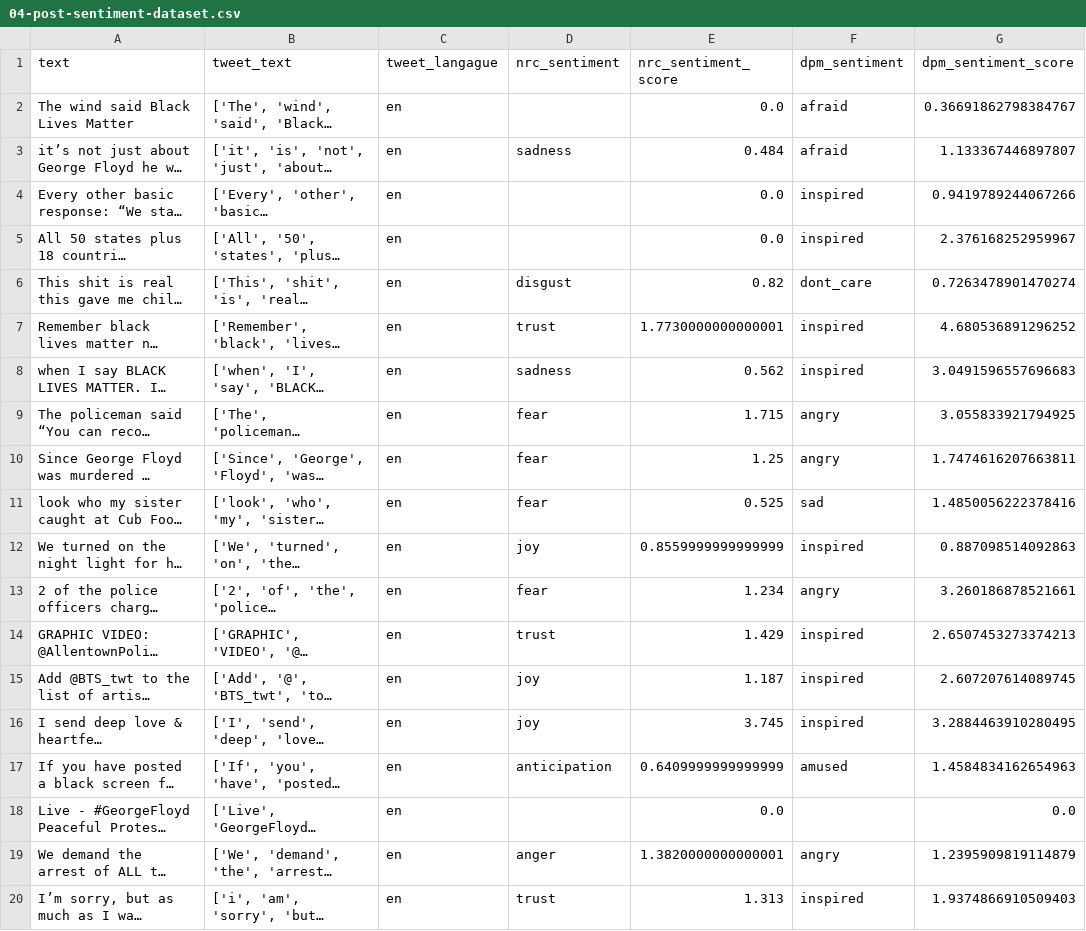
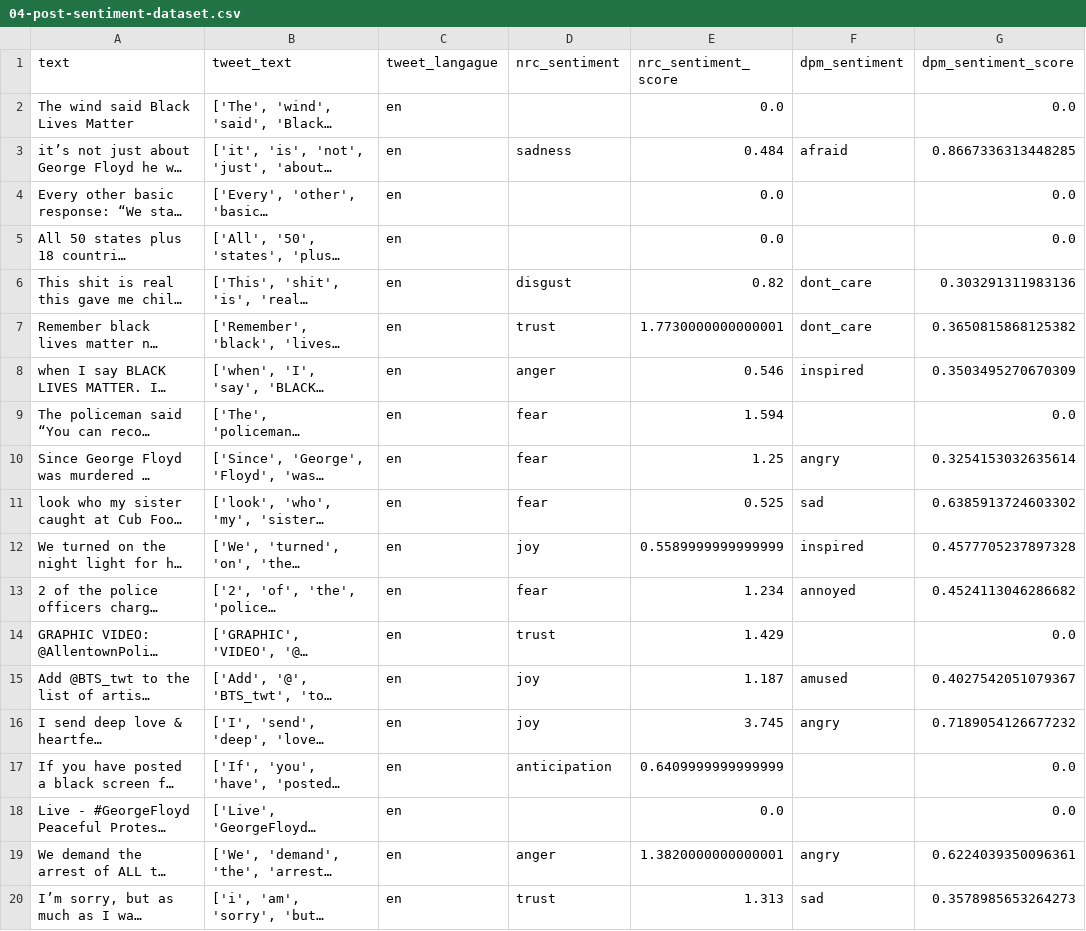
Before and after one commit to yeetornghoo/BlackLivesMatterEmotionDetector, a CSV file: dataset/blm_minesota/04-post-sentiment-dataset.csv, drawn as a sheet; only a part is shown; long unchanged cells end in …; the diff covers the shown part only; the diff names each change by its address in the sheet, - before the commit and + after, or states it on an @@ line.

```diff
--- a/dataset/blm_minesota/04-post-sentiment-dataset.csv
+++ b/dataset/blm_minesota/04-post-sentiment-dataset.csv
-F2 (dpm_sentiment): afraid
+F2 (dpm_sentiment): (empty)
-G2 (dpm_sentiment_score): 0.36691862798384767
+G2 (dpm_sentiment_score): 0.0
-G3 (dpm_sentiment_score): 1.133367446897807
+G3 (dpm_sentiment_score): 0.8667336313448285
-F4:F5 (dpm_sentiment): inspired
+F4:F5 (dpm_sentiment): (empty)
-G4 (dpm_sentiment_score): 0.9419789244067266
+G4 (dpm_sentiment_score): 0.0
-G5 (dpm_sentiment_score): 2.376168252959967
+G5 (dpm_sentiment_score): 0.0
-G6 (dpm_sentiment_score): 0.7263478901470274
+G6 (dpm_sentiment_score): 0.303291311983136
-F7 (dpm_sentiment): inspired
+F7 (dpm_sentiment): dont_care
-G7 (dpm_sentiment_score): 4.680536891296252
+G7 (dpm_sentiment_score): 0.3650815868125382
-D8 (nrc_sentiment): sadness
+D8 (nrc_sentiment): anger
-E8 (nrc_sentiment_score): 0.562
+E8 (nrc_sentiment_score): 0.546
-G8 (dpm_sentiment_score): 3.0491596557696683
+G8 (dpm_sentiment_score): 0.3503495270670309
-E9 (nrc_sentiment_score): 1.715
+E9 (nrc_sentiment_score): 1.594
-F9 (dpm_sentiment): angry
+F9 (dpm_sentiment): (empty)
-G9 (dpm_sentiment_score): 3.055833921794925
+G9 (dpm_sentiment_score): 0.0
-G10 (dpm_sentiment_score): 1.7474616207663811
+G10 (dpm_sentiment_score): 0.3254153032635614
-G11 (dpm_sentiment_score): 1.4850056222378416
+G11 (dpm_sentiment_score): 0.6385913724603302
-E12 (nrc_sentiment_score): 0.8559999999999999
+E12 (nrc_sentiment_score): 0.5589999999999999
-G12 (dpm_sentiment_score): 0.887098514092863
+G12 (dpm_sentiment_score): 0.4577705237897328
-F13 (dpm_sentiment): angry
+F13 (dpm_sentiment): annoyed
-G13 (dpm_sentiment_score): 3.260186878521661
+G13 (dpm_sentiment_score): 0.4524113046286682
-F14 (dpm_sentiment): inspired
+F14 (dpm_sentiment): (empty)
-G14 (dpm_sentiment_score): 2.6507453273374213
+G14 (dpm_sentiment_score): 0.0
-F15 (dpm_sentiment): inspired
+F15 (dpm_sentiment): amused
-G15 (dpm_sentiment_score): 2.607207614089745
+G15 (dpm_sentiment_score): 0.4027542051079367
-F16 (dpm_sentiment): inspired
+F16 (dpm_sentiment): angry
-G16 (dpm_sentiment_score): 3.2884463910280495
+G16 (dpm_sentiment_score): 0.7189054126677232
-F17 (dpm_sentiment): amused
+F17 (dpm_sentiment): (empty)
-G17 (dpm_sentiment_score): 1.4584834162654963
+G17 (dpm_sentiment_score): 0.0
-G19 (dpm_sentiment_score): 1.2395909819114879
+G19 (dpm_sentiment_score): 0.6224039350096361
-F20 (dpm_sentiment): inspired
+F20 (dpm_sentiment): sad
-G20 (dpm_sentiment_score): 1.9374866910509403
+G20 (dpm_sentiment_score): 0.3578985653264273
```
Also changed, not shown: 52 edited cells elsewhere in this file, dataset/blm_minesota/tmp/dpm-processed_dataset.csv, dataset/blm_minesota/tmp/nrc-processed_dataset.csv, 7 other files.
